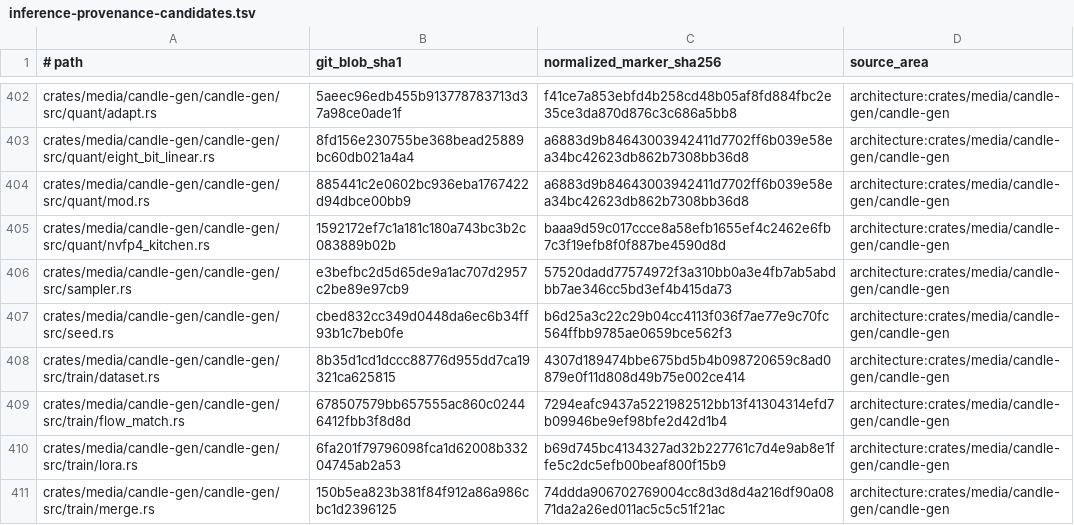
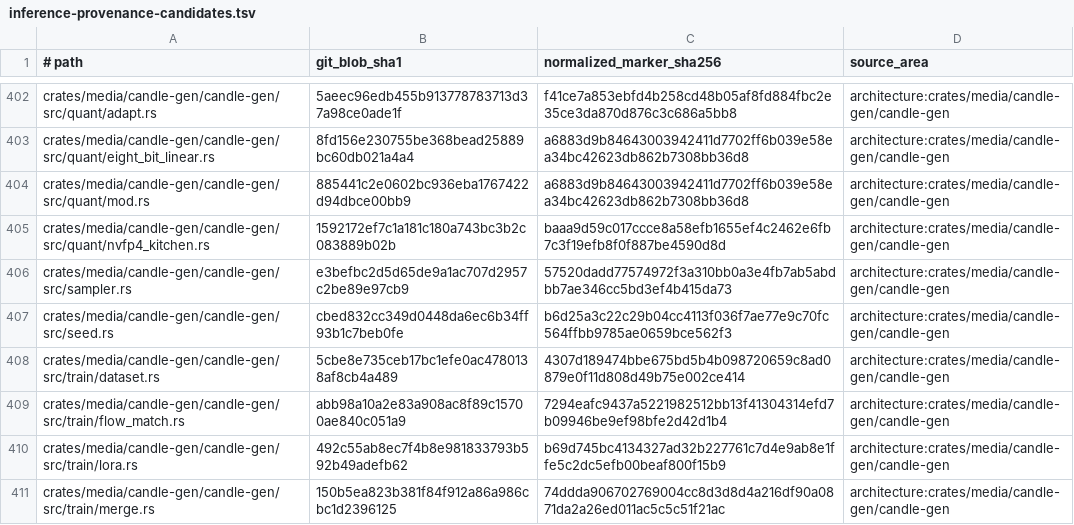
Before and after one commit to SceneWorks/SceneWorks, a TSV file: config/inference-provenance-candidates.tsv, drawn as a sheet; only a part is shown, gaps mark what is left out; the diff covers the shown part only.

```diff
--- a/config/inference-provenance-candidates.tsv
+++ b/config/inference-provenance-candidates.tsv
@@ -407,5 +407,5 @@ crates/media/candle-gen/candle-gen/src/sampler.rs	e3befbc2d5d65de9a1ac707d2957c2
 crates/media/candle-gen/candle-gen/src/seed.rs	cbed832cc349d0448da6ec6b34ff93b1c7beb0fe	b6d25a3c22c29b04cc4113f036f7ae77e9c70fc564ffbb9785ae0659bce562f3	architecture:crates/media/candle-gen/candle-gen
-crates/media/candle-gen/candle-gen/src/train/dataset.rs	8b35d1cd1dccc88776d955dd7ca19321ca625815	4307d189474bbe675bd5b4b098720659c8ad0879e0f11d808d49b75e002ce414	architecture:crates/media/candle-gen/candle-gen
-crates/media/candle-gen/candle-gen/src/train/flow_match.rs	678507579bb657555ac860c02446412fbb3f8d8d	7294eafc9437a5221982512bb13f41304314efd7b09946be9ef98bfe2d42d1b4	architecture:crates/media/candle-gen/candle-gen
-crates/media/candle-gen/candle-gen/src/train/lora.rs	6fa201f79796098fca1d62008b33204745ab2a53	b69d745bc4134327ad32b227761c7d4e9ab8e1ffe5c2dc5efb00beaf800f15b9	architecture:crates/media/candle-gen/candle-gen
+crates/media/candle-gen/candle-gen/src/train/dataset.rs	5cbe8e735ceb17bc1efe0ac4780138af8cb4a489	4307d189474bbe675bd5b4b098720659c8ad0879e0f11d808d49b75e002ce414	architecture:crates/media/candle-gen/candle-gen
+crates/media/candle-gen/candle-gen/src/train/flow_match.rs	abb98a10a2e83a908ac8f89c15700ae840c051a9	7294eafc9437a5221982512bb13f41304314efd7b09946be9ef98bfe2d42d1b4	architecture:crates/media/candle-gen/candle-gen
+crates/media/candle-gen/candle-gen/src/train/lora.rs	492c55ab8ec7f4b8e981833793b592b49adefb62	b69d745bc4134327ad32b227761c7d4e9ab8e1ffe5c2dc5efb00beaf800f15b9	architecture:crates/media/candle-gen/candle-gen
 crates/media/candle-gen/candle-gen/src/train/merge.rs	150b5ea823b381f84f912a86a986cbc1d2396125	74ddda906702769004cc8d3d8d4a216df90a0871da2a26ed011ac5c5c51f21ac	architecture:crates/media/candle-gen/candle-gen
```
Also changed, not shown: 1 added row and 26 edited cells elsewhere in this file, 9 other files.
